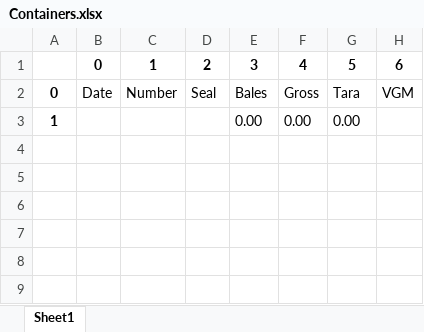
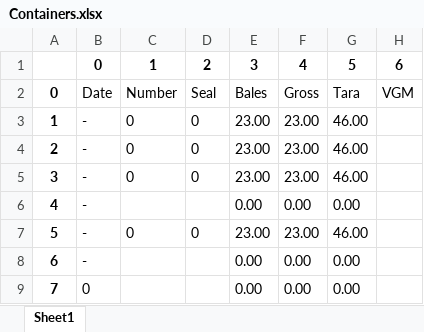
Before and after one commit to ilyashumilov/final, an Excel workbook: inputs/backup/Containers.xlsx, sheet Sheet1, drawn as a sheet; values as stored, in another font and other column widths than the file's, no borders; addresses are those after the commit; the diff names each change by its address in the sheet, - before the commit and + after, or states it on an @@ line.

```diff
--- a/inputs/backup/Containers.xlsx (sheet Sheet1)
+++ b/inputs/backup/Containers.xlsx (sheet Sheet1)
+row 3: 1 | - | 0 | 0 | 23.00 | 23.00 | 46.00
+row 4: 2 | - | 0 | 0 | 23.00 | 23.00 | 46.00
+row 5: 3 | - | 0 | 0 | 23.00 | 23.00 | 46.00
-A6: 1
+A6: 4
-B6: (empty)
+B6: -
+row 7: 5 | - | 0 | 0 | 23.00 | 23.00 | 46.00
+row 8: 6 | - |  |  | 0.00 | 0.00 | 0.00
+row 9: 7 | 0 |  |  | 0.00 | 0.00 | 0.00
```
Also changed, not shown: inputs/backup/Monthly.xlsx, inputs/backup/MonthlyCosts.xlsx, 28 other files.
